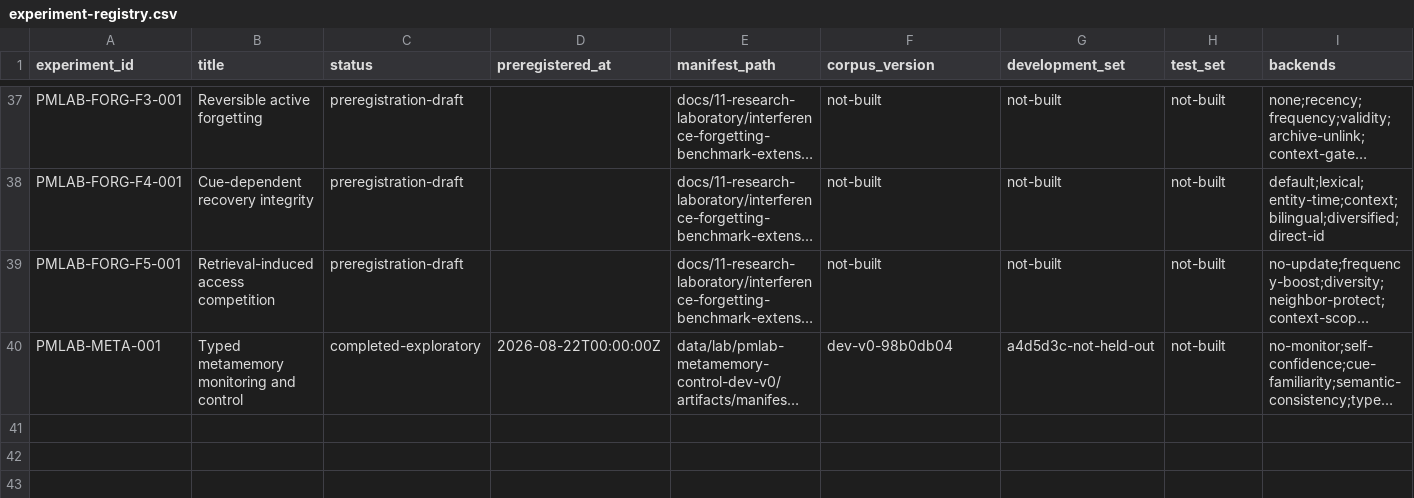
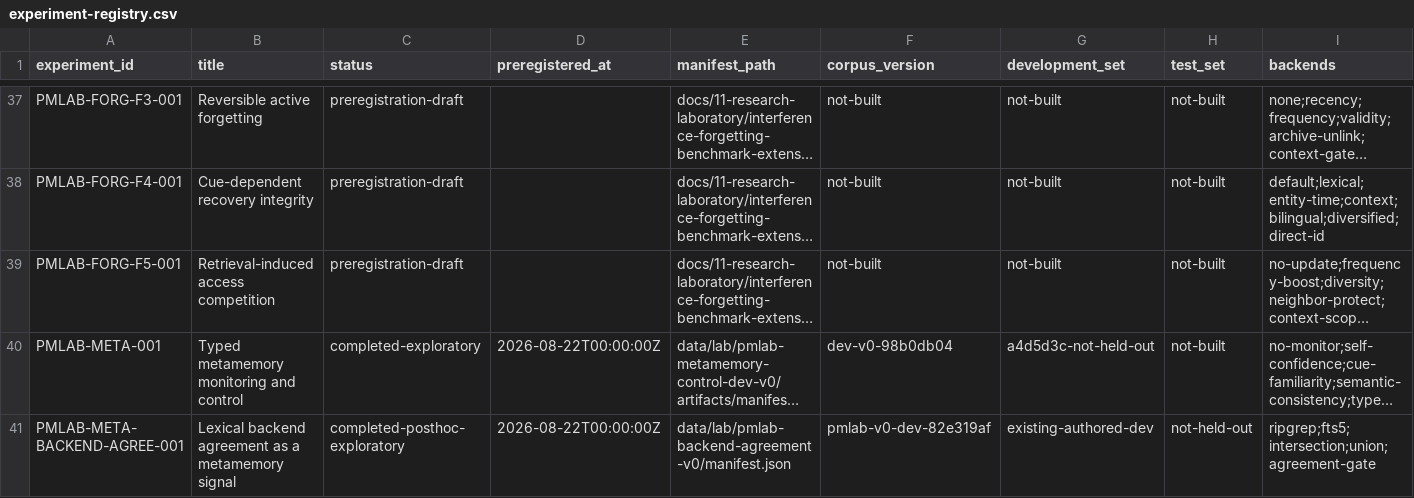
Before and after one commit to krapcys1-maker/adaptive-agent-memory-research, a CSV file: data/lab/experiment-registry.csv, drawn as a sheet; only a part is shown, gaps mark what is left out; long unchanged cells end in …; rows hold the shown columns only; the diff names each change by its address in the sheet, - before the commit and + after, or states it on an @@ line.

Commit message:
Falsify lexical backend agreement signal

```diff
--- a/data/lab/experiment-registry.csv
+++ b/data/lab/experiment-registry.csv
+row 41: PMLAB-META-BACKEND-AGREE-001 | Lexical backend agreement as a metamemory signal | completed-posthoc-exploratory | 2026-08-22T00:00:00Z | data/lab/pmlab-backend-agreement-v0/manifest.json | pmlab-v0-dev-82e319af | existing-authored-dev | not-held-out | ripgrep;fts5;intersection;union;agreement-gate
```
Also changed, not shown: data/lab/phase-gate-status.csv, 12 other files.
